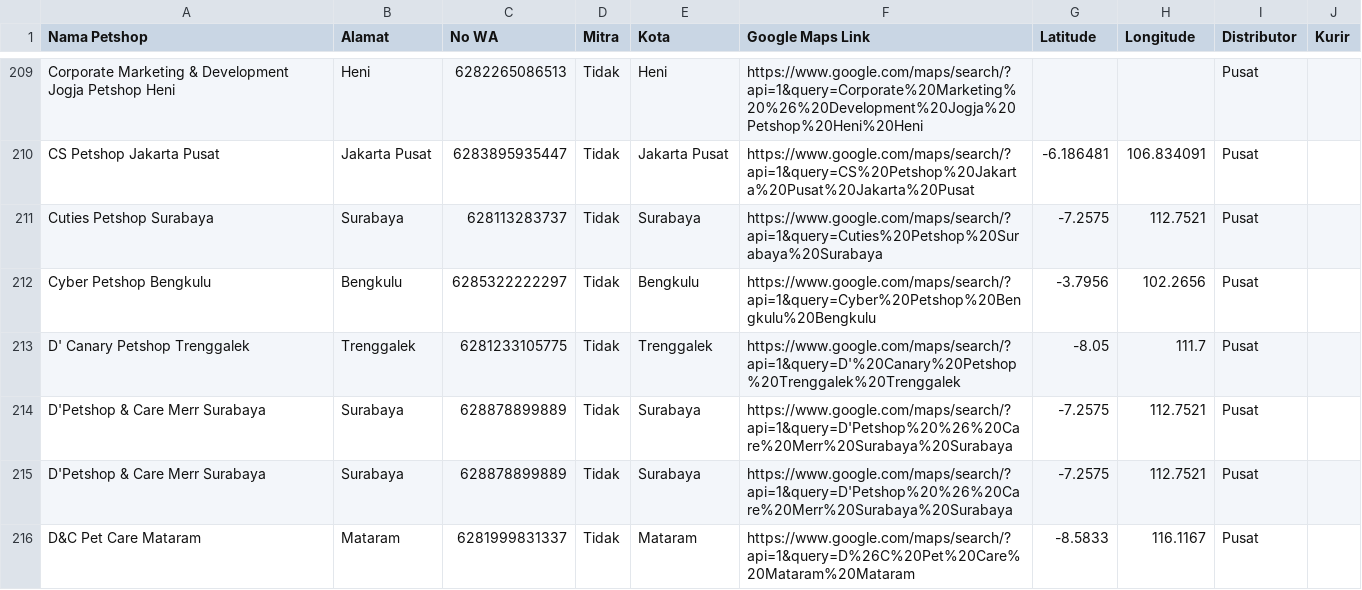
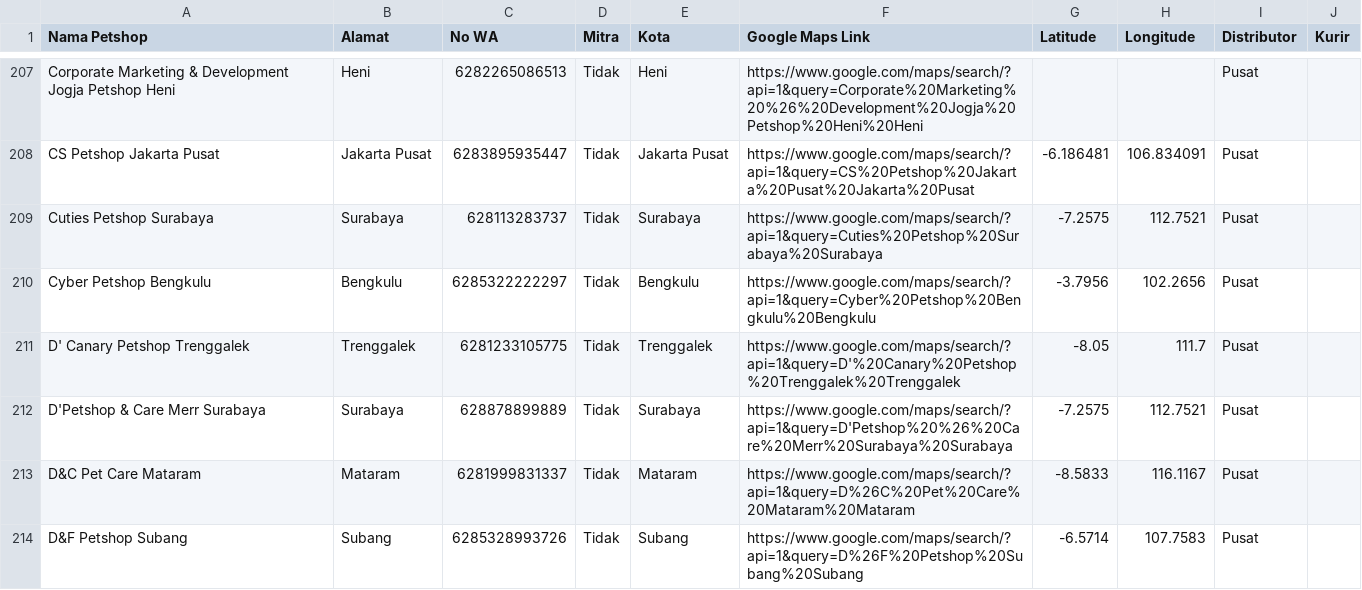
Before and after one commit to dhikoh/bentocat, a CSV file: google_maps_outlets.csv, drawn as a sheet; only a part is shown, gaps mark what is left out; the shorter side is filled out with more unchanged rows; the diff covers the shown part only; the diff names each change by its address in the sheet, - before the commit and + after, or states it on an @@ line.

Commit message:
data: deduplicate CSV records based on name, city, and Google Maps links

```diff
--- a/google_maps_outlets.csv
+++ b/google_maps_outlets.csv
-row 215: D'Petshop & Care Merr Surabaya | Surabaya | 628878899889 | Tidak | Surabaya | https://www.google.com/maps/search/?api=1&query=D'Petshop%20%26%20Care%20Merr%20Surabaya%20Surabaya | -7.2575 | 112.7521 | Pusat
```
Also changed, not shown: 12 removed rows elsewhere in this file.
